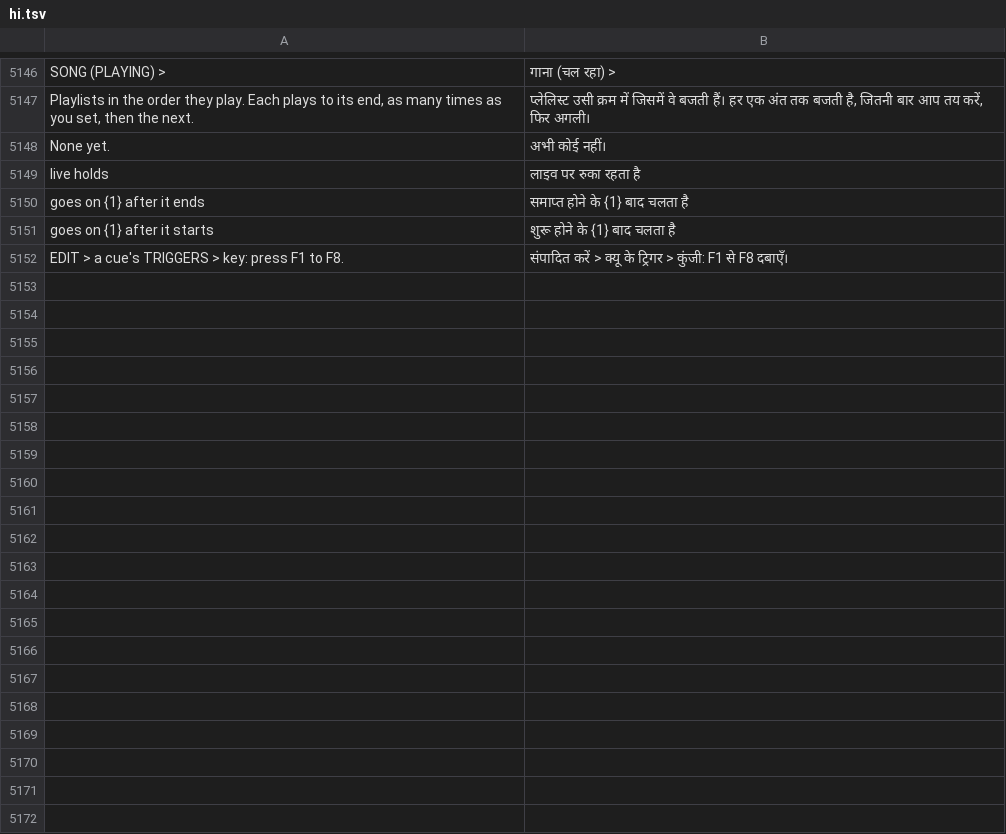
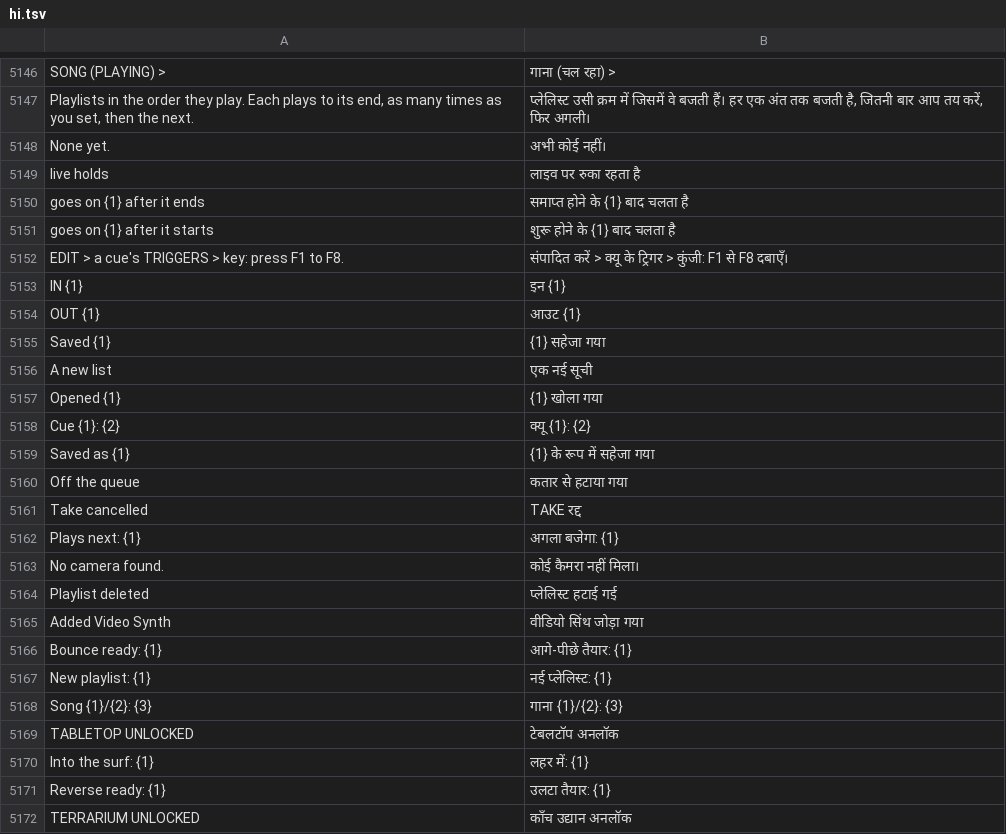
Before and after one commit to Utopian-Academy/Deckboy, a TSV file: data/lang/hi.tsv, drawn as a sheet; only a part is shown, gaps mark what is left out; the diff covers the shown part only.

```diff
--- a/data/lang/hi.tsv
+++ b/data/lang/hi.tsv
@@ -5152 +5152,21 @@ goes on {1} after it starts	शुरू होने के {1} बाद च
 EDIT > a cue's TRIGGERS > key: press F1 to F8.	संपादित करें > क्यू के ट्रिगर > कुंजी: F1 से F8 दबाएँ।
+IN {1}	इन {1}
+OUT {1}	आउट {1}
+Saved {1}	{1} सहेजा गया
+A new list	एक नई सूची
+Opened {1}	{1} खोला गया
+Cue {1}: {2}	क्यू {1}: {2}
+Saved as {1}	{1} के रूप में सहेजा गया
+Off the queue	कतार से हटाया गया
+Take cancelled	TAKE रद्द
+Plays next: {1}	अगला बजेगा: {1}
+No camera found.	कोई कैमरा नहीं मिला।
+Playlist deleted	प्लेलिस्ट हटाई गई
+Added Video Synth	वीडियो सिंथ जोड़ा गया
+Bounce ready: {1}	आगे-पीछे तैयार: {1}
+New playlist: {1}	नई प्लेलिस्ट: {1}
+Song {1}/{2}: {3}	गाना {1}/{2}: {3}
+TABLETOP UNLOCKED	टेबलटॉप अनलॉक
+Into the surf: {1}	लहर में: {1}
+Reverse ready: {1}	उलटा तैयार: {1}
+TERRARIUM UNLOCKED	काँच उद्यान अनलॉक
```
Also changed, not shown: 26 added rows elsewhere in this file, data/lang/ckb.tsv, data/lang/el.tsv, 37 other files.
